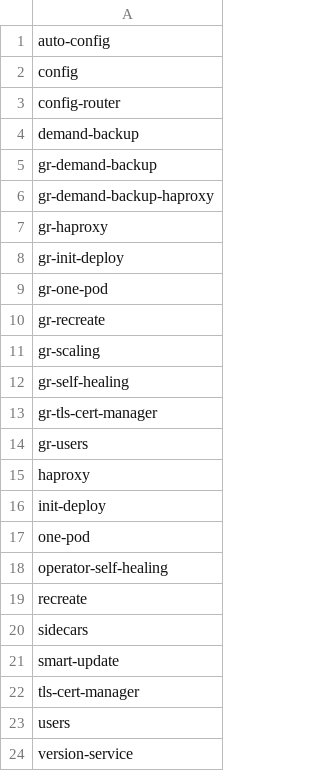
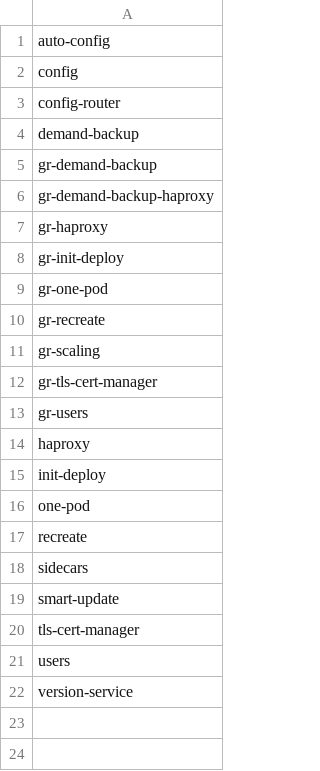
Before and after one commit to percona/percona-server-mysql-operator, a CSV file: e2e-tests/run-minikube.csv, drawn as a sheet.

Commit message:
K8SPS-344 - Fix tests on Minikube

```diff
--- a/e2e-tests/run-minikube.csv
+++ b/e2e-tests/run-minikube.csv
@@ -11,3 +11,2 @@ gr-recreate
 gr-scaling
-gr-self-healing
 gr-tls-cert-manager
@@ -17,3 +16,2 @@ init-deploy
 one-pod
-operator-self-healing
 recreate
```
Also changed, not shown: 4 other files.
